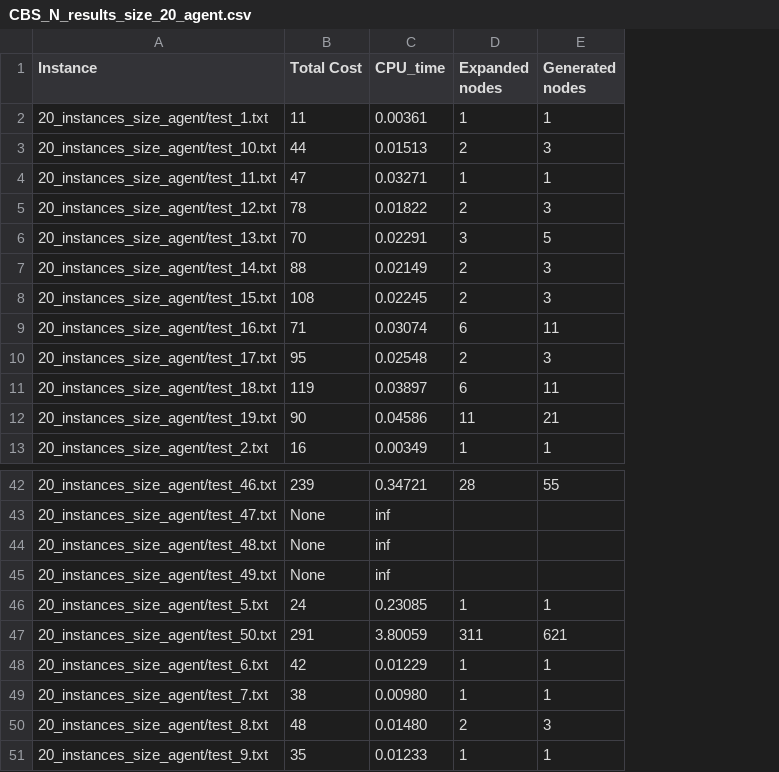
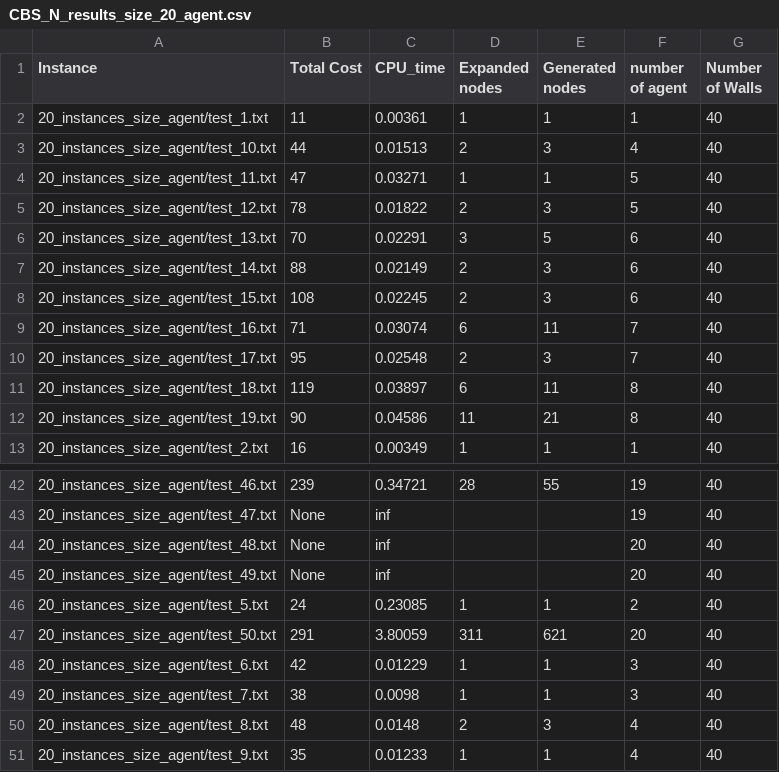
Before and after one commit to OkeyDokeyYooo/SIPP, a CSV file: result/CBS_N_results_size_20_agent.csv, drawn as a sheet; only a part is shown, gaps mark what is left out; the diff names each change by its address in the sheet, - before the commit and + after, or states it on an @@ line.

Commit message:
push

```diff
--- a/result/CBS_N_results_size_20_agent.csv
+++ b/result/CBS_N_results_size_20_agent.csv
+column F (number of agent), rows 2-13: 1 | 4 | 5 | 5 | 6 | 6 | 6 | 7 | 7 | 8 | 8 | 1; rows 42-51: 19 | 19 | 20 | 20 | 2 | 20 | 3 | 3 | 4 | 4
+column G (Number of Walls), rows 2-13: all 40; rows 42-51: all 40
-C49 (CPU_time): 0.00980
+C49 (CPU_time): 0.0098
-C50 (CPU_time): 0.01480
+C50 (CPU_time): 0.0148
```
